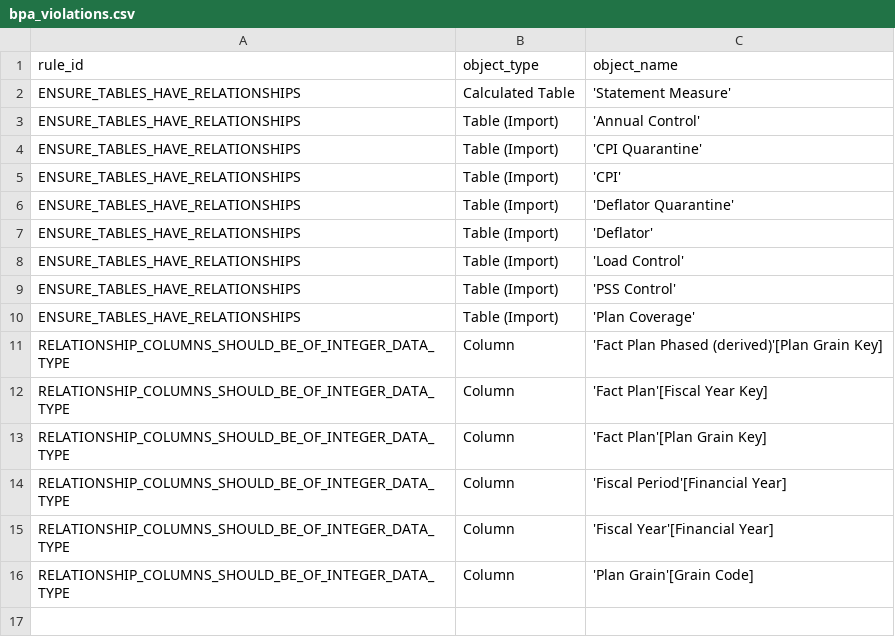
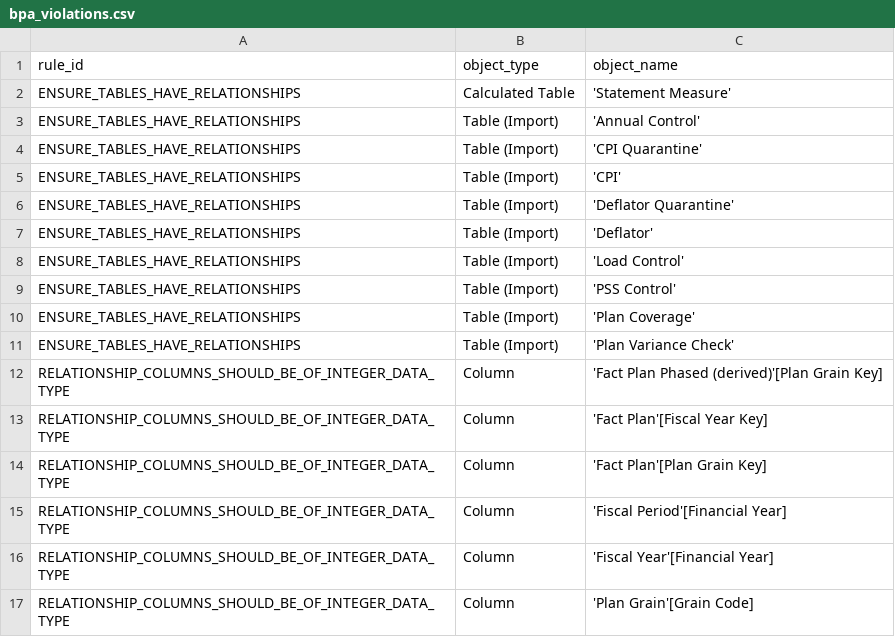
Before and after one commit to Shivansh9307/uk-group-finance-reporting, a CSV file: evidence/bpa/bpa_violations.csv, drawn as a sheet; the diff names each change by its address in the sheet, - before the commit and + after, or states it on an @@ line.

```diff
--- a/evidence/bpa/bpa_violations.csv
+++ b/evidence/bpa/bpa_violations.csv
+row 11: ENSURE_TABLES_HAVE_RELATIONSHIPS | Table (Import) | 'Plan Variance Check'
```
Also changed, not shown: evidence/bpa/bpa_counts.csv, evidence/model/dax_tests.csv, 36 other files.
